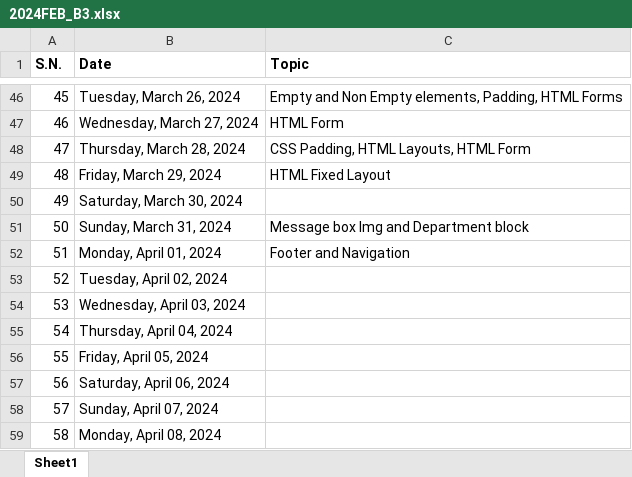
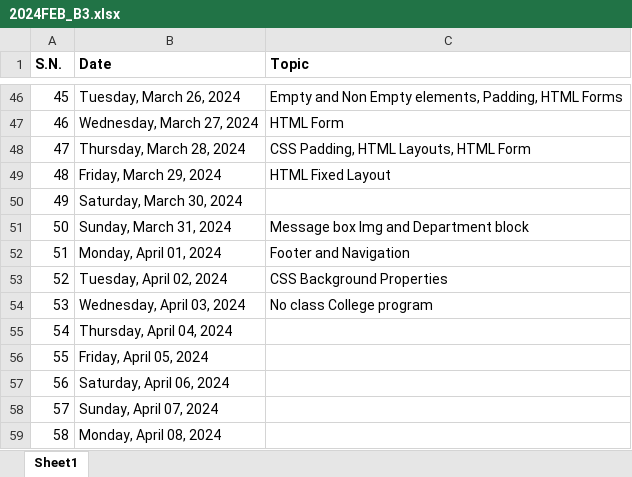
Before and after one commit to mallabiju/wt, an Excel workbook: 2024FEB_B3.xlsx, sheet Sheet1, drawn as a sheet; only a part is shown, gaps mark what is left out; values as stored, in another font and other column widths than the file's, no borders; the diff names each change by its address in the sheet, - before the commit and + after, or states it on an @@ line.

Commit message:
CSS background properties

```diff
--- a/2024FEB_B3.xlsx (sheet Sheet1)
+++ b/2024FEB_B3.xlsx (sheet Sheet1)
-C53 (Topic): (empty)
+C53 (Topic): CSS Background Properties
-C54 (Topic): (empty)
+C54 (Topic): No class College program
```
Also changed, not shown: 4 other files.
